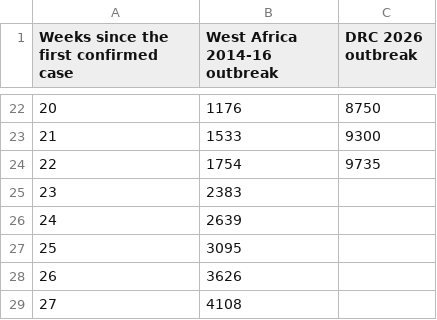
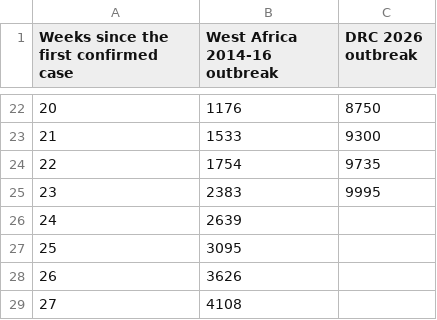
Before and after one commit to ONEcampaign/ebola-2026-outbreak, a CSV file: data/output/outbreak_comparison_weekly.csv, drawn as a sheet; only a part is shown, gaps mark what is left out.

```diff
--- a/data/output/outbreak_comparison_weekly.csv
+++ b/data/output/outbreak_comparison_weekly.csv
@@ -24,3 +24,3 @@ Weeks since the first confirmed case,West Africa 2014-16 outbreak,DRC 2026 outbr
 22,1754,9735
-23,2383,
+23,2383,9995
 24,2639,
```
Also changed, not shown: data/output/2026_outbreak_country_summary.csv, 1 other file.
